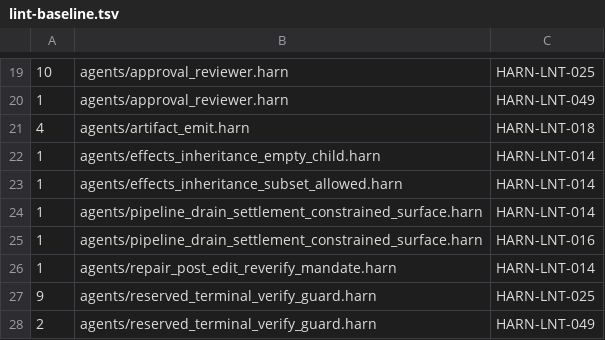
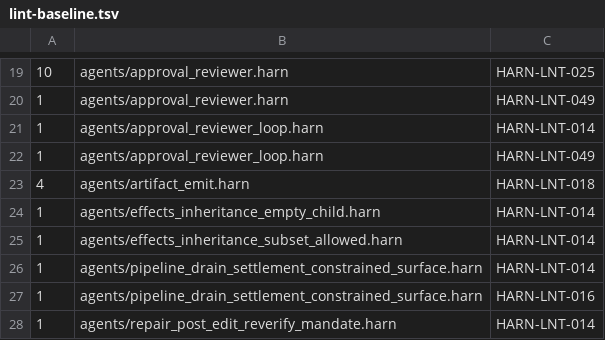
Before and after one commit to burin-labs/harn, a TSV file: conformance/lint-baseline.tsv, drawn as a sheet; only a part is shown, gaps mark what is left out; the shorter side is filled out with more unchanged rows.

Commit message:
fix(policy): forward the reviewer through agent_loop, where it was being dropped
The seam worked at the dispatch boundary and did NOTHING through `agent_loop` —
the only path the product runs.

`loop_resource_dispatch.harn` builds `dispatch_options` as an explicit ALLOWLIST
of forwarded keys. `approval_policy` was on it; `approval_reviewer` was not. So
the loop accepted the option, carried it through session setup, and dropped it
before dispatch. Everything looked right on the way there: the option parsed,
the seam existed, the dispatch-level conformance test passed, eight unit tests
passed. The feature was inert.

The only reason this was caught is the new loop-level test's CONTROL. Same
script, same policy, same tool, no reviewer: the command must be REFUSED. Then
the reviewed case must show the command's output. The control passed and the
reviewed case still reported `outcome: error`, which is the signature of a
grant that never happened.

Also adds `approval_reviewer` to `AgentCapabilitySpec` so the option is declared
where callers look for it rather than being an undocumented key that happens to
be read.

Two assertion bugs I wrote and had to fix while building the test, both the same
shape and both worth naming:

- The marker was `printf reviewer_reached`, asserted as a substring of the next
  turn. It appeared in BOTH runs, because the echoed tool-call arguments carry
  the command text whether or not the tool ever ran. The assertion could not
  fail. The command is now `expr 6 + 36` and the assertion looks for `42`, which
  is deliberately absent from the argv and can only appear if the call actually
  executed.
- It grepped the turn for prose instead of reading the structured `tool_result`
  outcome. It now asserts `"outcome":"error"` — the decision the runtime
  recorded, not words near it.

Verified: full conformance suite 2037 passed, 0 failed, with both approval
tests green; source file-length ratchet passed; conformance lint baseline
matches (194 reviewed rows, regenerated with the script rather than hand-counted
— my hand count had three rows where the checker produces two).

```diff
--- a/conformance/lint-baseline.tsv
+++ b/conformance/lint-baseline.tsv
@@ -20,2 +20,4 @@
 1	agents/approval_reviewer.harn	HARN-LNT-049
+1	agents/approval_reviewer_loop.harn	HARN-LNT-014
+1	agents/approval_reviewer_loop.harn	HARN-LNT-049
 4	agents/artifact_emit.harn	HARN-LNT-018
```
Also changed, not shown: 4 other files.
